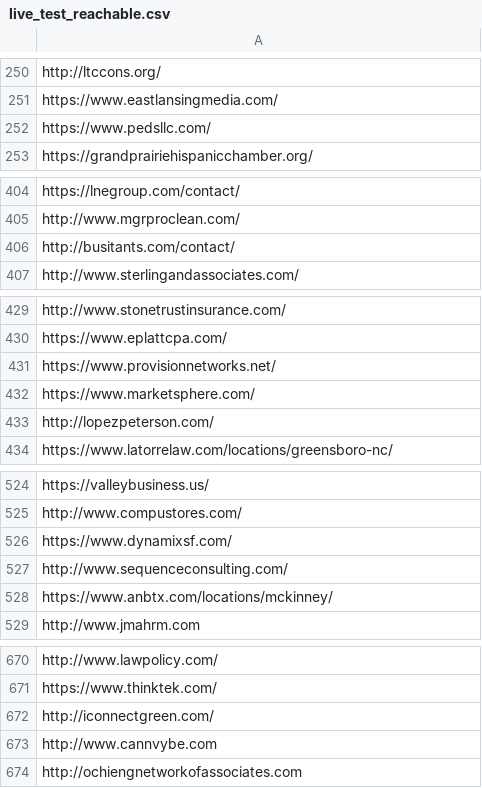
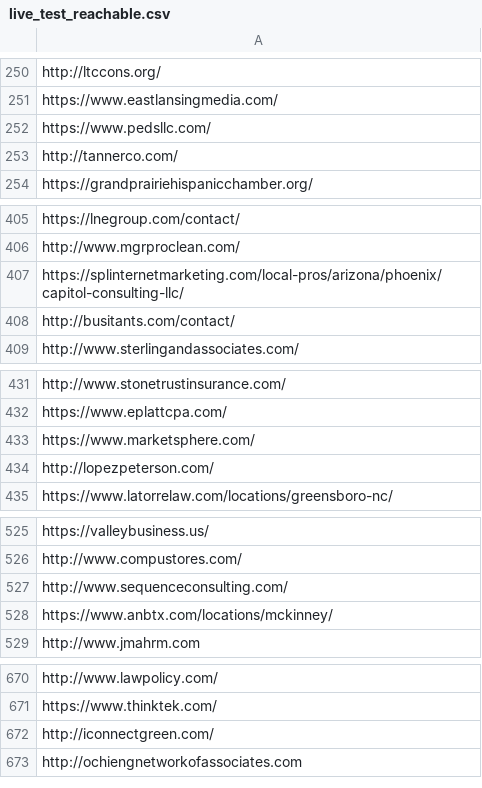
Before and after one commit to christvag/Domain-Verifier, a CSV file: reachable/live_test_reachable.csv, drawn as a sheet; only a part is shown, gaps mark what is left out; removed rows and columns are numbered as before the commit, all else as after; the diff names each change by its address in the sheet, - before the commit and + after, or states it on an @@ line.

```diff
--- a/reachable/live_test_reachable.csv
+++ b/reachable/live_test_reachable.csv
+row 253: http://tannerco.com/
+row 407: https://splinternetmarketing.com/local-pros/arizona/phoenix/capitol-consulting-llc/
-row 431: https://www.provisionnetworks.net/
-row 526: https://www.dynamixsf.com/
-row 673: http://www.cannvybe.com
```
Also changed, not shown: all/live_test_report_all.csv, 6 other files.
